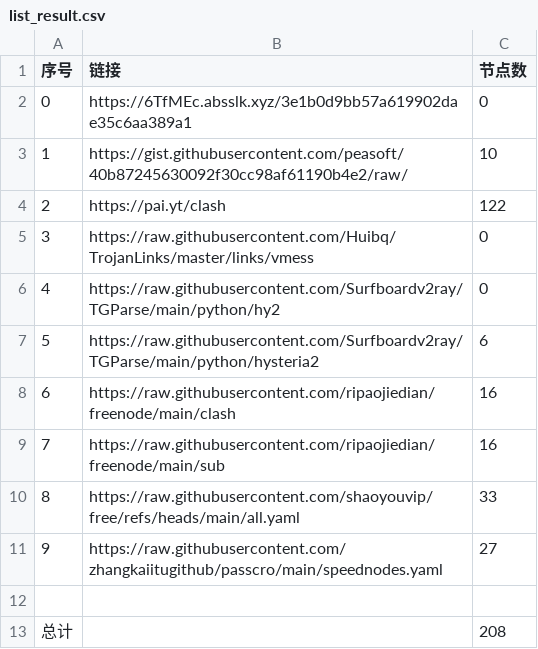
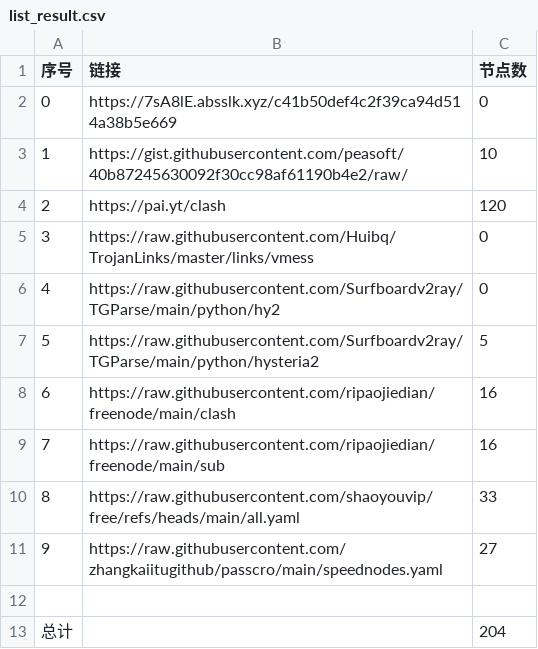
Before and after one commit to lukea99/nwalls, a CSV file: list_result.csv, drawn as a sheet.

```diff
--- a/list_result.csv
+++ b/list_result.csv
@@ -1,8 +1,8 @@
 序号,链接,节点数
-0,https://6TfMEc.absslk.xyz/3e1b0d9bb57a619902dae35c6aa389a1,0
+0,https://7sA8lE.absslk.xyz/c41b50def4c2f39ca94d514a38b5e669,0
 1,https://gist.githubusercontent.com/peasoft/40b87245630092f30cc98af61190b4e2/raw/,10
-2,https://pai.yt/clash,122
+2,https://pai.yt/clash,120
 3,https://raw.githubusercontent.com/Huibq/TrojanLinks/master/links/vmess,0
 4,https://raw.githubusercontent.com/Surfboardv2ray/TGParse/main/python/hy2,0
-5,https://raw.githubusercontent.com/Surfboardv2ray/TGParse/main/python/hysteria2,6
+5,https://raw.githubusercontent.com/Surfboardv2ray/TGParse/main/python/hysteria2,5
 6,https://raw.githubusercontent.com/ripaojiedian/freenode/main/clash,16
@@ -12,2 +12,2 @@
 
-总计,,208
+总计,,204
```
Also changed, not shown: 30 other files.
